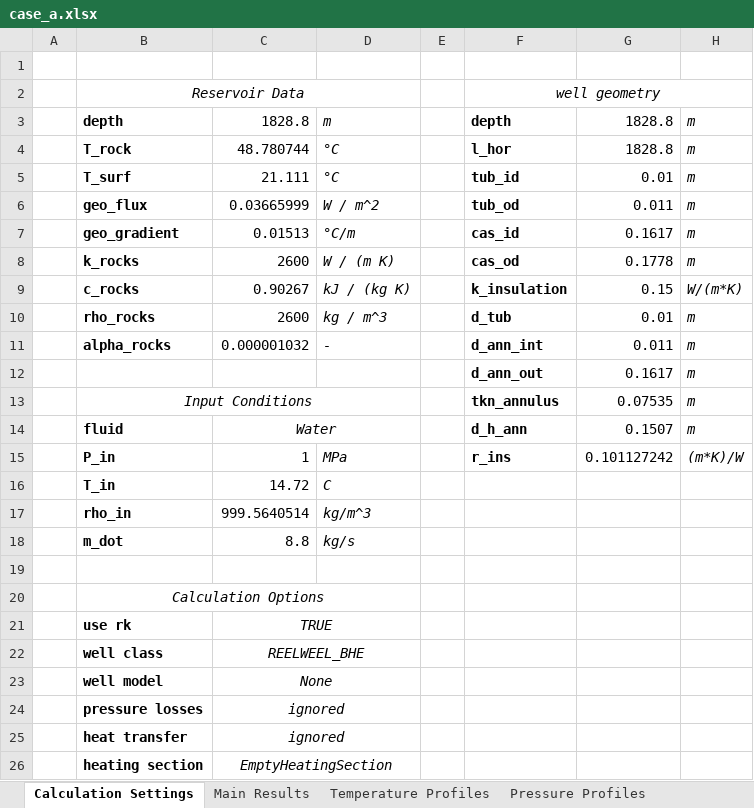
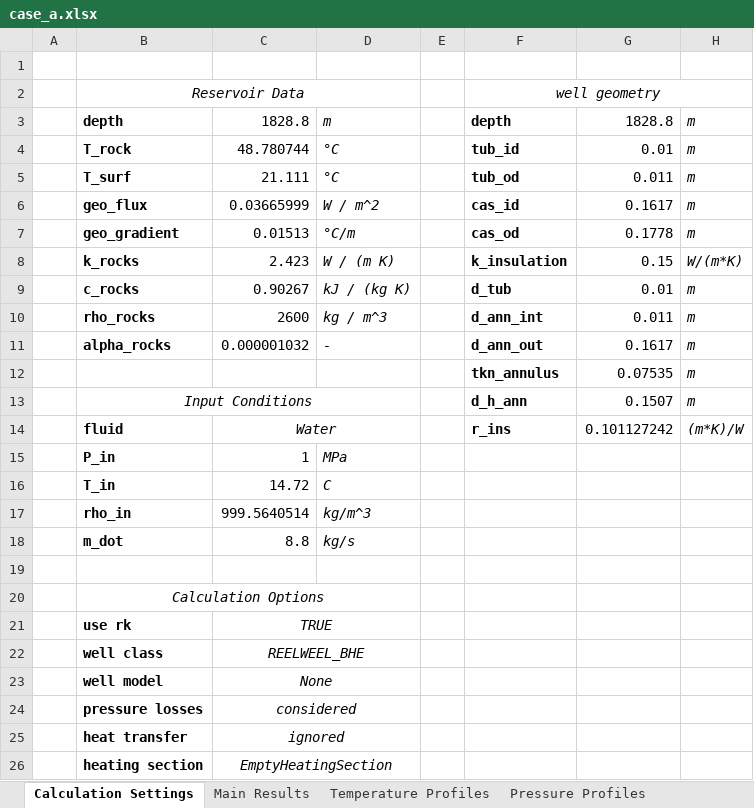
Before and after one commit to SERGGroup/BHEModel2.0, an Excel workbook: calculation/HOCLOOP Calculation/WP2/Task2.2/0 - Resources/output/case_a.xlsx, sheet Calculation Settings, drawn as a sheet; values as stored, in another font and other column widths than the file's, no borders; removed rows and columns are numbered as before the commit, all else as after; the diff names each change by its address in the sheet, - before the commit and + after, or states it on an @@ line.

```diff
--- a/calculation/HOCLOOP Calculation/WP2/Task2.2/0 - Resources/output/case_a.xlsx (sheet Calculation Settings)
+++ b/calculation/HOCLOOP Calculation/WP2/Task2.2/0 - Resources/output/case_a.xlsx (sheet Calculation Settings)
-F4: l_hor
+F4: tub_id
-G4: 1828.8
+G4: 0.01
-F5: tub_id
+F5: tub_od
-G5: 0.01
+G5: 0.011
-F6: tub_od
+F6: cas_id
-G6: 0.011
+G6: 0.1617
-F7: cas_id
+F7: cas_od
-G7: 0.1617
+G7: 0.1778
-C8: 2600
+C8: 2.423
-F8: cas_od
+F8: k_insulation
-G8: 0.1778
+G8: 0.15
-H8: m
+H8: W/(m*K)
-F9: k_insulation
+F9: d_tub
-G9: 0.15
+G9: 0.01
-H9: W/(m*K)
+H9: m
-F10: d_tub
+F10: d_ann_int
-G10: 0.01
+G10: 0.011
-F11: d_ann_int
+F11: d_ann_out
-G11: 0.011
+G11: 0.1617
-row 12:  |  |  |  |  | d_ann_out | 0.1617 | m
+row 12:  |  |  |  |  | tkn_annulus | 0.07535 | m
-F13: tkn_annulus
+F13: d_h_ann
-G13: 0.07535
+G13: 0.1507
-F14: d_h_ann
+F14: r_ins
-G14: 0.1507
+G14: 0.101127242
-H14: m
+H14: (m*K)/W
-F15: r_ins
+F15: (empty)
-G15: 0.101127242
+G15: (empty)
-H15: (m*K)/W
+H15: (empty)
-C24: ignored
+C24: considered
```
Also changed, not shown: sheet Main Results, calculation/HOCLOOP Calculation/WP2/Task2.2/0 - Resources/output/case_b.xlsx, calculation/HOCLOOP Calculation/WP2/Task2.2/0 - Resources/output/case_e.xlsx, 8 other files.
